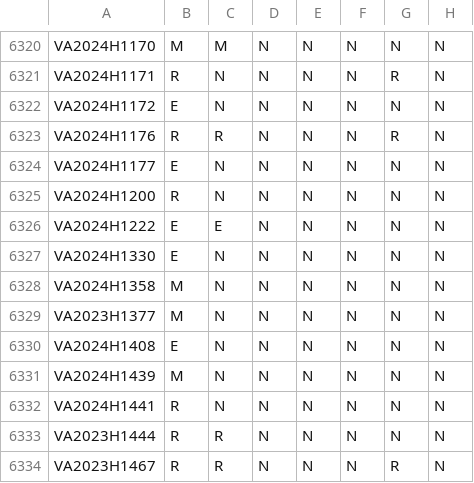
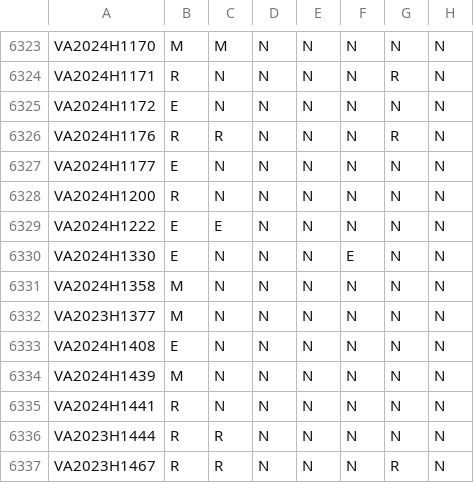
Before and after one commit to jloffredo2/state-elect-law-db, a CSV file: output/vrl_provisions.csv, drawn as a sheet; only a part is shown, gaps mark what is left out; addresses are those after the commit; the diff covers the shown part only; the diff names each change by its address in the sheet, - before the commit and + after, or states it on an @@ line.

```diff
--- a/output/vrl_provisions.csv
+++ b/output/vrl_provisions.csv
-F6330: N
+F6330: E
```
Also changed, not shown: 3 added rows and 3 edited cells elsewhere in this file, 4 other files.
